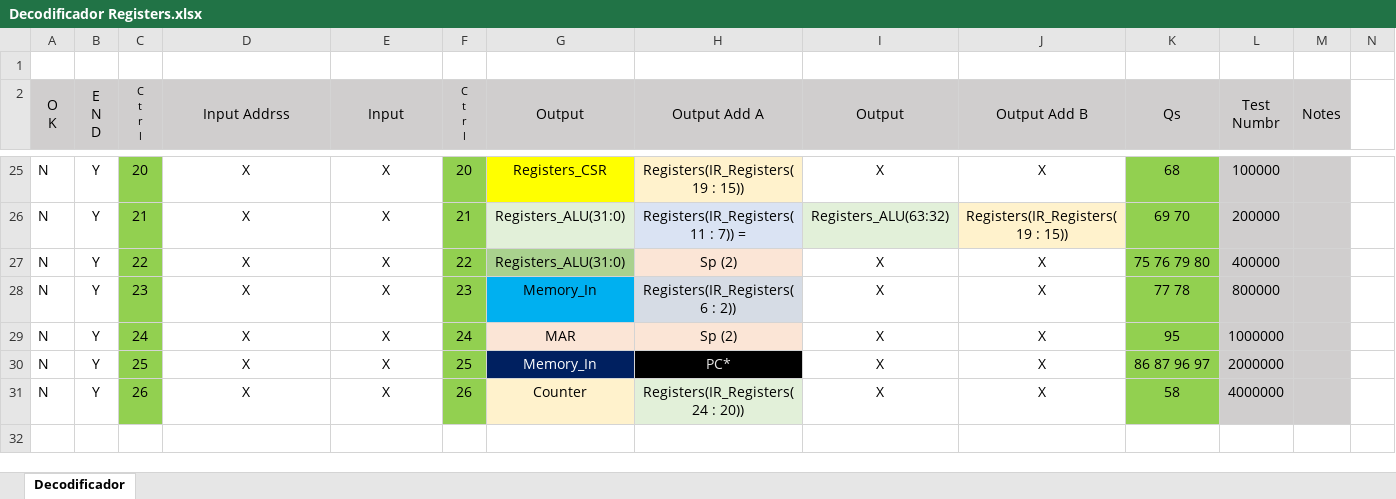
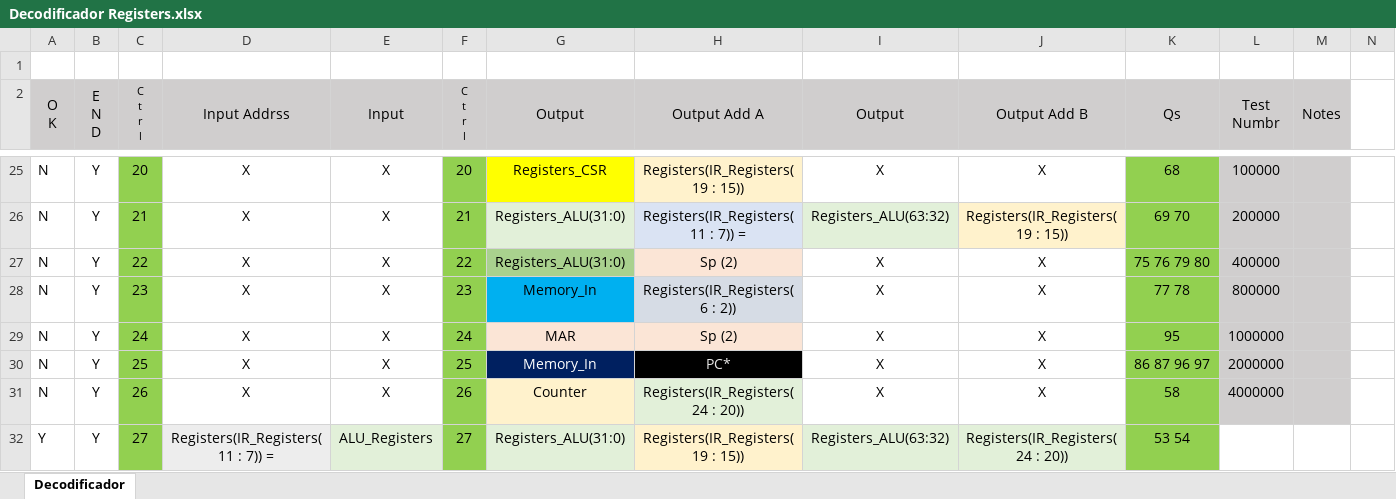
Before and after one commit to EspinelOmar-2/RISC-V-Processor-AHPL, an Excel workbook: Docs/AHPL/Decodificador Registers.xlsx, sheet Decodificador, drawn as a sheet; only a part is shown, gaps mark what is left out; values as stored, in another font and other column widths than the file's, no borders; conditional formats not drawn; rows hold the shown columns only; the diff names each change by its address in the sheet, - before the commit and + after, or states it on an @@ line.

Commit message:
Fixed add registers bug

```diff
--- a/Docs/AHPL/Decodificador Registers.xlsx (sheet Decodificador)
+++ b/Docs/AHPL/Decodificador Registers.xlsx (sheet Decodificador)
+row 32: Y | Y | 27 | Registers(IR_Registers(11 : 7)) = | ALU_Registers | 27 | Registers_ALU(31:0) | Registers(IR_Registers(19 : 15)) | Registers_ALU(63:32) | Registers(IR_Registers(24 : 20)) | 53 54
```
Also changed, not shown: 6 other files.
